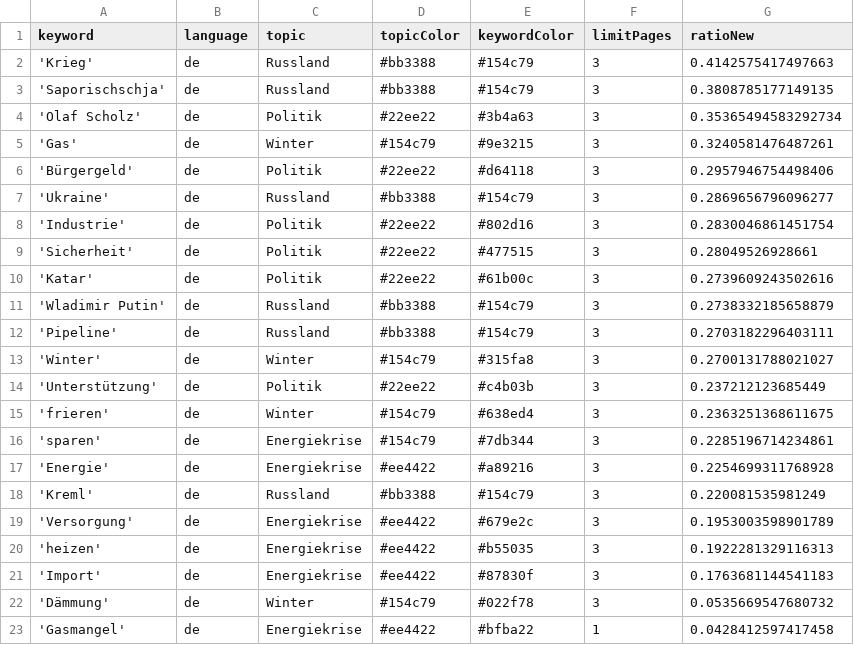
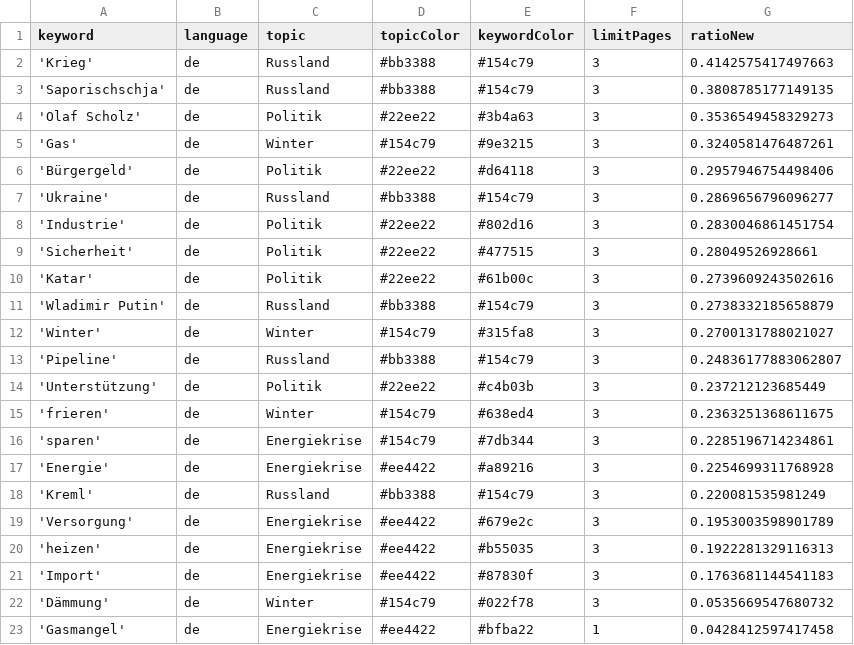
Before and after one commit to celiapi-news/winterIsComing2, a CSV file: keywords.csv, drawn as a sheet.

```diff
--- a/keywords.csv
+++ b/keywords.csv
@@ -3,3 +3,3 @@ keyword,language,topic,topicColor,keywordColor,limitPages,ratioNew
 'Saporischschja',de,Russland,#bb3388,#154c79,3,0.3808785177149135
-'Olaf Scholz',de,Politik,#22ee22,#3b4a63,3,0.35365494583292734
+'Olaf Scholz',de,Politik,#22ee22,#3b4a63,3,0.3536549458329273
 'Gas',de,Winter,#154c79,#9e3215,3,0.3240581476487261
@@ -11,4 +11,4 @@ keyword,language,topic,topicColor,keywordColor,limitPages,ratioNew
 'Wladimir Putin',de,Russland,#bb3388,#154c79,3,0.2738332185658879
-'Pipeline',de,Russland,#bb3388,#154c79,3,0.2703182296403111
 'Winter',de,Winter,#154c79,#315fa8,3,0.2700131788021027
+'Pipeline',de,Russland,#bb3388,#154c79,3,0.24836177883062807
 'Unterstützung',de,Politik,#22ee22,#c4b03b,3,0.237212123685449
```
Also changed, not shown: csv/news_2025_01.csv, csv/news_2025_02.csv.
